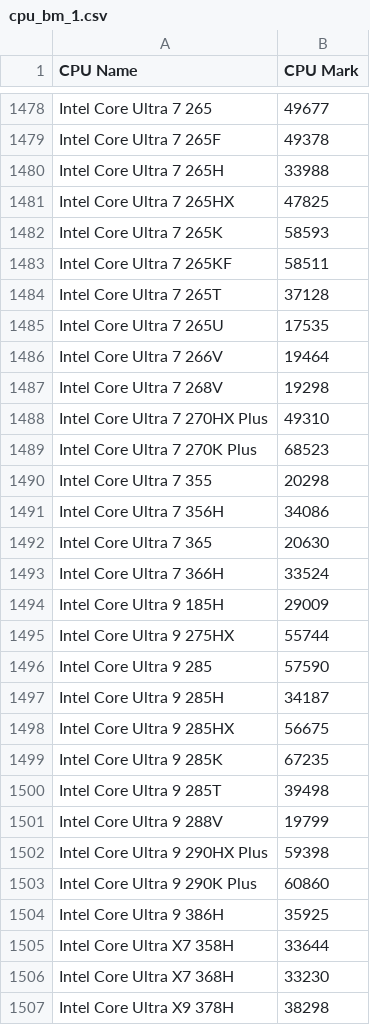
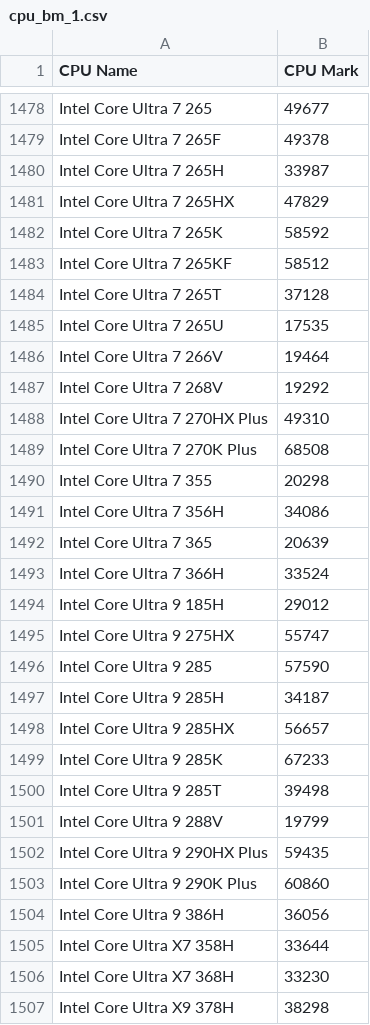
Before and after one commit to hansits034/lres-v2_repo, a CSV file: cpu_bm_1.csv, drawn as a sheet; only a part is shown, gaps mark what is left out; the diff covers the shown part only.

```diff
--- a/cpu_bm_1.csv
+++ b/cpu_bm_1.csv
@@ -1479,6 +1479,6 @@ Intel Core Ultra 7 265,49677
 Intel Core Ultra 7 265F,49378
-Intel Core Ultra 7 265H,33988
-Intel Core Ultra 7 265HX,47825
-Intel Core Ultra 7 265K,58593
-Intel Core Ultra 7 265KF,58511
+Intel Core Ultra 7 265H,33987
+Intel Core Ultra 7 265HX,47829
+Intel Core Ultra 7 265K,58592
+Intel Core Ultra 7 265KF,58512
 Intel Core Ultra 7 265T,37128
@@ -1486,20 +1486,20 @@ Intel Core Ultra 7 265U,17535
 Intel Core Ultra 7 266V,19464
-Intel Core Ultra 7 268V,19298
+Intel Core Ultra 7 268V,19292
 Intel Core Ultra 7 270HX Plus,49310
-Intel Core Ultra 7 270K Plus,68523
+Intel Core Ultra 7 270K Plus,68508
 Intel Core Ultra 7 355,20298
 Intel Core Ultra 7 356H,34086
-Intel Core Ultra 7 365,20630
+Intel Core Ultra 7 365,20639
 Intel Core Ultra 7 366H,33524
-Intel Core Ultra 9 185H,29009
-Intel Core Ultra 9 275HX,55744
+Intel Core Ultra 9 185H,29012
+Intel Core Ultra 9 275HX,55747
 Intel Core Ultra 9 285,57590
 Intel Core Ultra 9 285H,34187
-Intel Core Ultra 9 285HX,56675
-Intel Core Ultra 9 285K,67235
+Intel Core Ultra 9 285HX,56657
+Intel Core Ultra 9 285K,67233
 Intel Core Ultra 9 285T,39498
 Intel Core Ultra 9 288V,19799
-Intel Core Ultra 9 290HX Plus,59398
+Intel Core Ultra 9 290HX Plus,59435
 Intel Core Ultra 9 290K Plus,60860
-Intel Core Ultra 9 386H,35925
+Intel Core Ultra 9 386H,36056
 Intel Core Ultra X7 358H,33644
```
Also changed, not shown: 138 edited cells elsewhere in this file, gpu_bm_1.csv, 2 other files.
